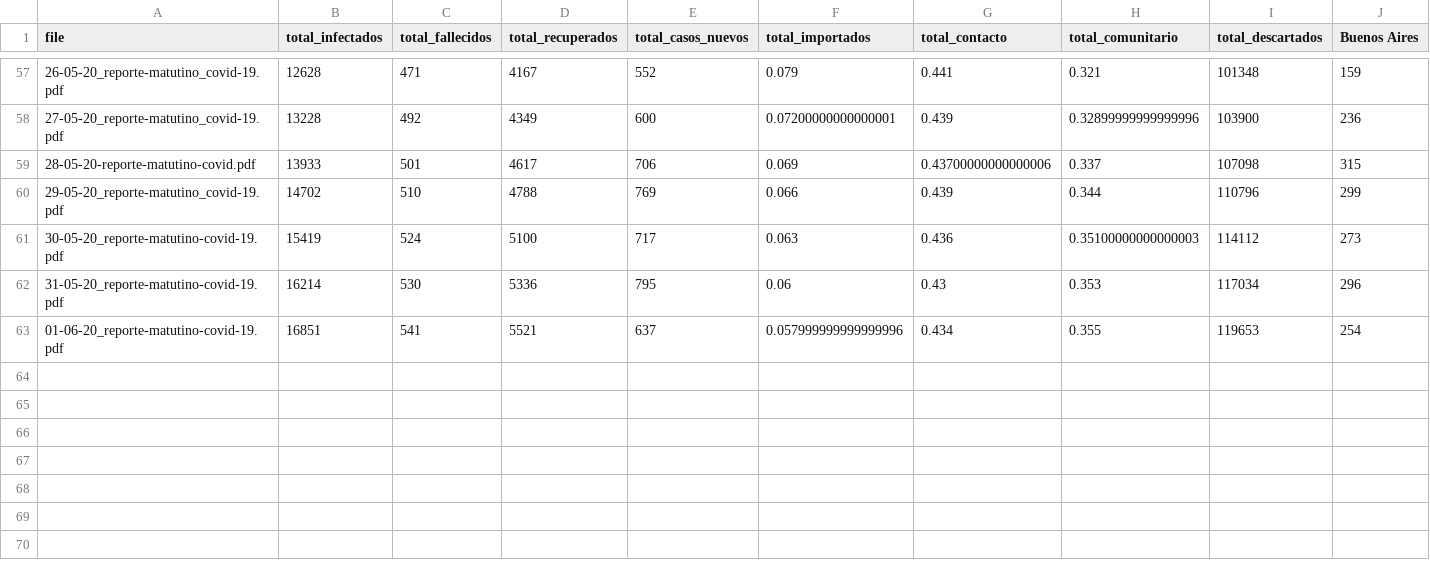
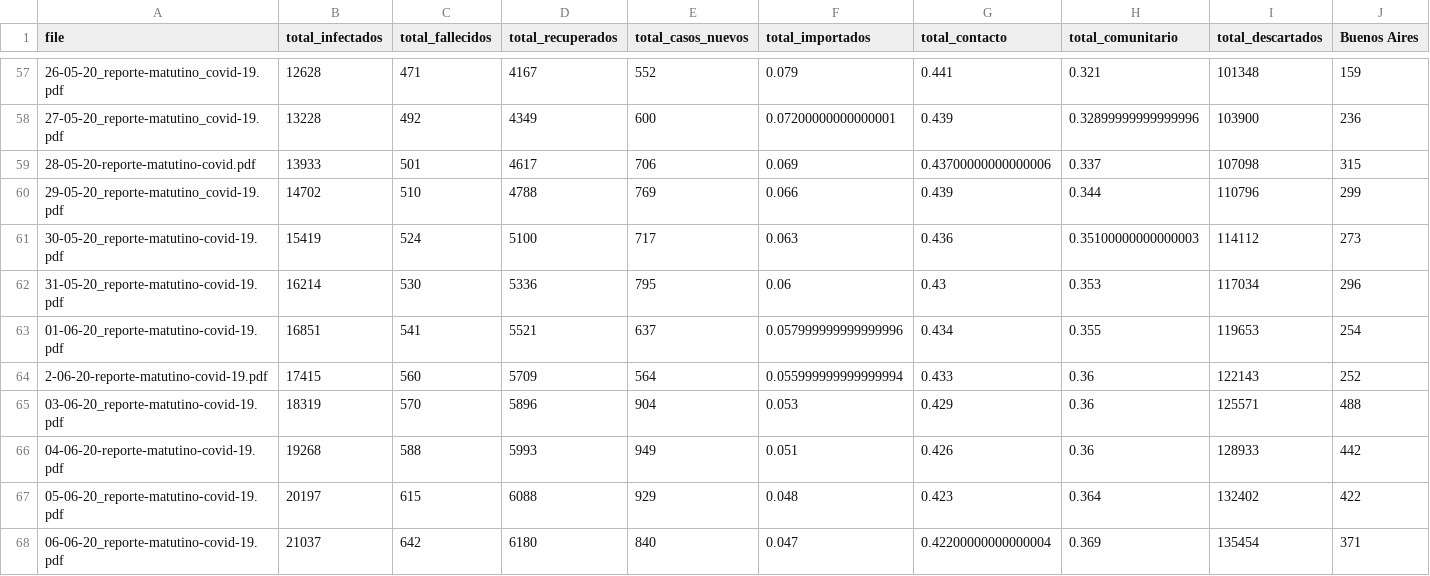
Before and after one commit to harpomaxx/COVID19, a CSV file: dataset/covid19_argentina.csv, drawn as a sheet; only a part is shown, gaps mark what is left out; rows hold the shown columns only; the diff names each change by its address in the sheet, - before the commit and + after, or states it on an @@ line.

Commit message:
update dataset

```diff
--- a/dataset/covid19_argentina.csv
+++ b/dataset/covid19_argentina.csv
+row 64: 2-06-20-reporte-matutino-covid-19.pdf | 17415 | 560 | 5709 | 564 | 0.055999999999999994 | 0.433 | 0.36 | 122143 | 252
+row 65: 03-06-20_reporte-matutino-covid-19.pdf | 18319 | 570 | 5896 | 904 | 0.053 | 0.429 | 0.36 | 125571 | 488
+row 66: 04-06-20-reporte-matutino-covid-19.pdf | 19268 | 588 | 5993 | 949 | 0.051 | 0.426 | 0.36 | 128933 | 442
+row 67: 05-06-20_reporte-matutino-covid-19.pdf | 20197 | 615 | 6088 | 929 | 0.048 | 0.423 | 0.364 | 132402 | 422
+row 68: 06-06-20_reporte-matutino-covid-19.pdf | 21037 | 642 | 6180 | 840 | 0.047 | 0.42200000000000004 | 0.369 | 135454 | 371
```
